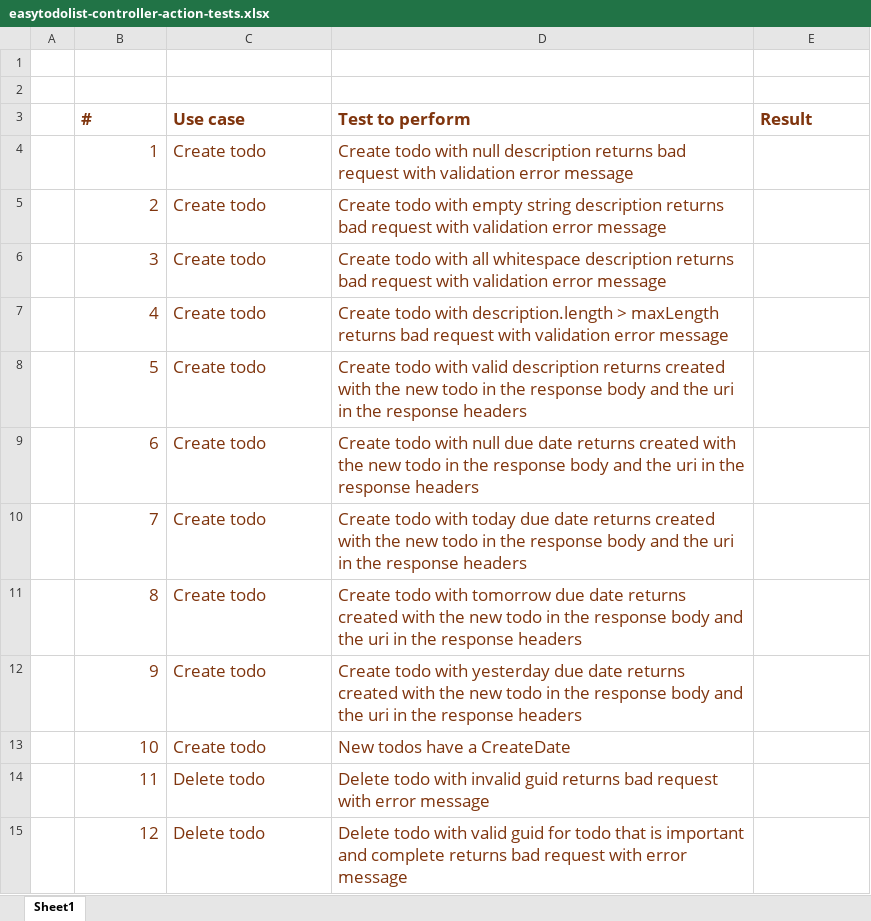
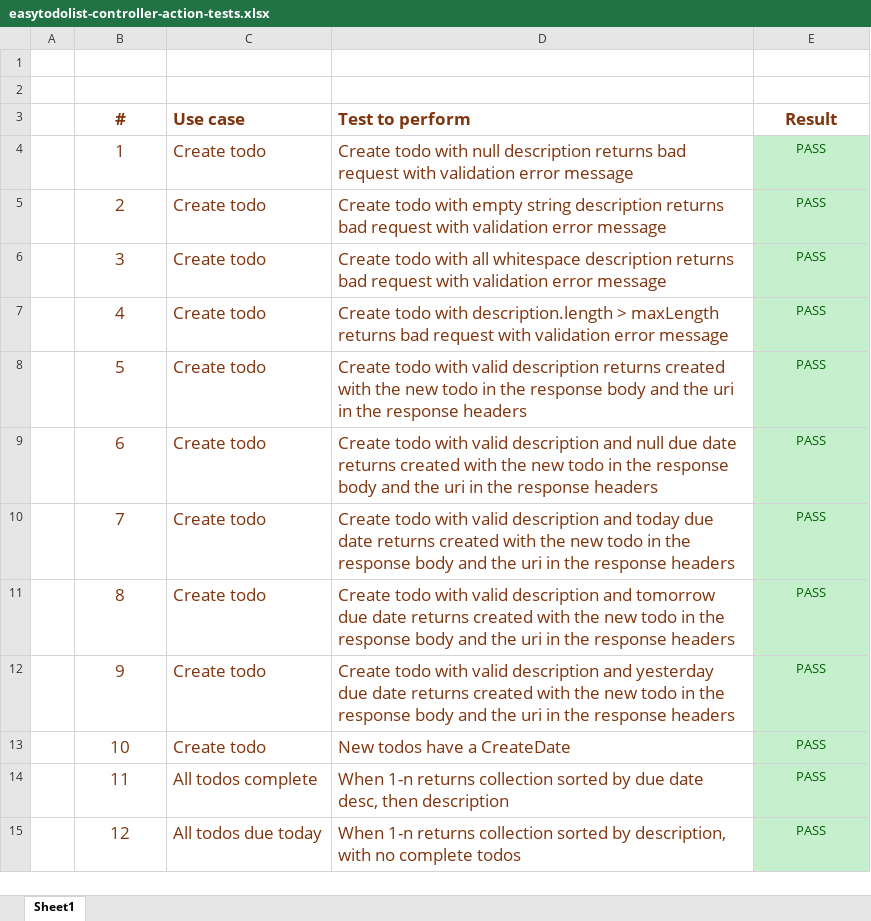
Before and after one commit to cblemaster/EasyTodoListApp-vertical-slice-architechture, an Excel workbook: Documentation/easytodolist-controller-action-tests.xlsx, sheet Sheet1, drawn as a sheet; only a part is shown; values as stored, in another font and other column widths than the file's, no borders; the diff covers the shown part only; the diff names each change by its address in the sheet, - before the commit and + after, or states it on an @@ line.

Commit message:
updated documentation

```diff
--- a/Documentation/easytodolist-controller-action-tests.xlsx (sheet Sheet1)
+++ b/Documentation/easytodolist-controller-action-tests.xlsx (sheet Sheet1)
-B3 alignment: left
+B3 alignment: center
-E3 alignment: left
+E3 alignment: center
-B4:B15 alignment: right
+B4:B15 alignment: center
-E4:E15 (Result): (empty)
+E4:E15 (Result): PASS
-E4:E15 fill: none
+E4:E15 fill: #C6EFCE
-D9 (Test to perform): …todo with null due…
+D9 (Test to perform): …todo with valid description and null due…
-D10 (Test to perform): …todo with today due…
+D10 (Test to perform): …todo with valid description and today due…
-D11 (Test to perform): …todo with tomorrow due…
+D11 (Test to perform): …todo with valid description and tomorrow due…
-D12 (Test to perform): …todo with yesterday due…
+D12 (Test to perform): …todo with valid description and yesterday due…
-C14 (Use case): Delete todo
+C14 (Use case): All todos complete
-D14 (Test to perform): Delete todo with invalid guid returns bad request with error message
+D14 (Test to perform): When 1-n returns collection sorted by due date desc, then description
-C15 (Use case): Delete todo
+C15 (Use case): All todos due today
-D15 (Test to perform): Delete todo with valid guid for todo that is important and complete returns bad request with error message
+D15 (Test to perform): When 1-n returns collection sorted by description, with no complete todos
```
Also changed, not shown: 5 added rows, 81 edited cells and cell formats elsewhere in this sheet, 1 other file.
